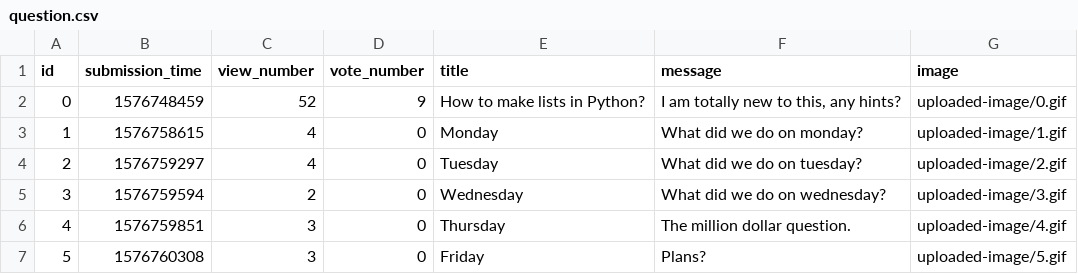
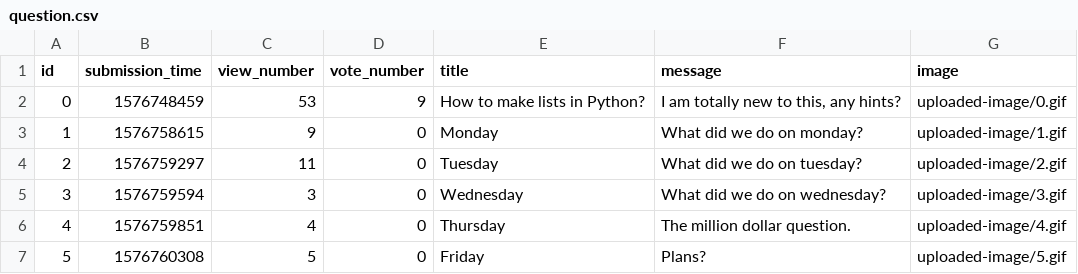
Before and after one commit to TiborGulyas/ask-mate-python, a CSV file: sample_data/question.csv, drawn as a sheet.

```diff
--- a/sample_data/question.csv
+++ b/sample_data/question.csv
@@ -1,7 +1,7 @@
 id,submission_time,view_number,vote_number,title,message,image
-0,1576748459,52,9,How to make lists in Python?,"I am totally new to this, any hints?",uploaded-image/0.gif
-1,1576758615,4,0,Monday,What did we do on monday?,uploaded-image/1.gif
-2,1576759297,4,0,Tuesday,What did we do on tuesday?,uploaded-image/2.gif
-3,1576759594,2,0,Wednesday,What did we do on wednesday?,uploaded-image/3.gif
-4,1576759851,3,0,Thursday,The million dollar question.,uploaded-image/4.gif
-5,1576760308,3,0,Friday,Plans?,uploaded-image/5.gif
+0,1576748459,53,9,How to make lists in Python?,"I am totally new to this, any hints?",uploaded-image/0.gif
+1,1576758615,9,0,Monday,What did we do on monday?,uploaded-image/1.gif
+2,1576759297,11,0,Tuesday,What did we do on tuesday?,uploaded-image/2.gif
+3,1576759594,3,0,Wednesday,What did we do on wednesday?,uploaded-image/3.gif
+4,1576759851,4,0,Thursday,The million dollar question.,uploaded-image/4.gif
+5,1576760308,5,0,Friday,Plans?,uploaded-image/5.gif
```
Also changed, not shown: sample_data/answer.csv, 5 other files.
